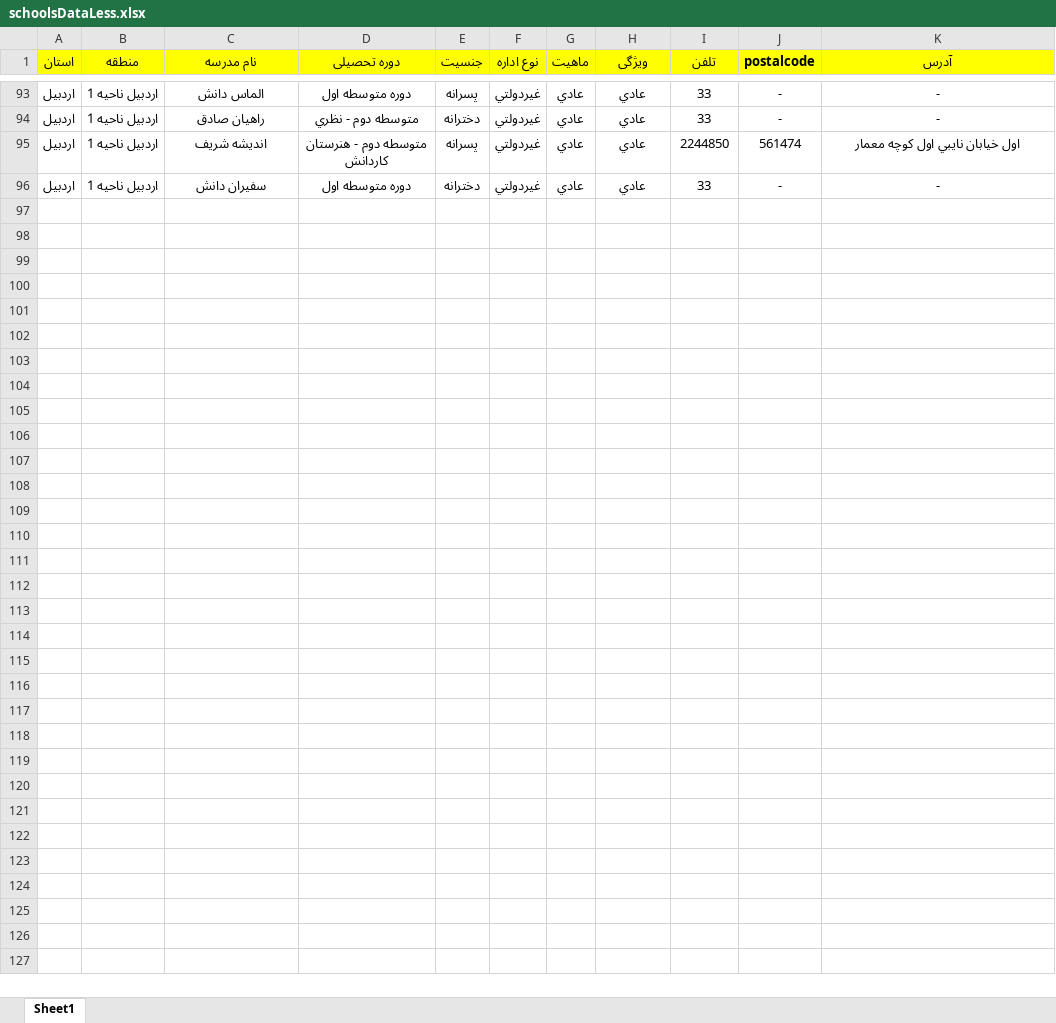
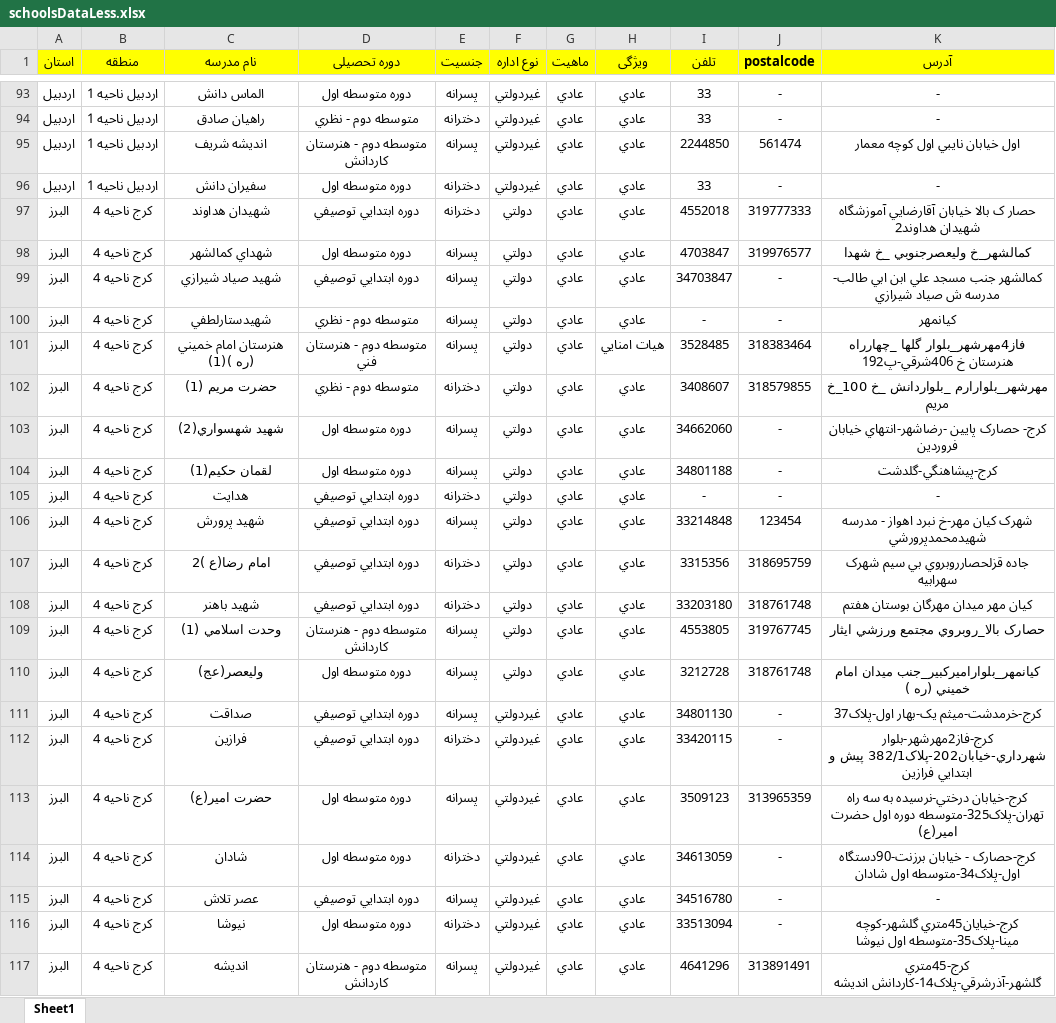
Before and after one commit to abed2000ir/ShowExcelInGrid, an Excel workbook: GeoLocation/obj/Release/net6.0/PubTmp/Out/wwwroot/Upload/schoolsDataLess.xlsx, sheet Sheet1, drawn as a sheet; only a part is shown, gaps mark what is left out; values as stored, in another font and other column widths than the file's, no borders; the diff covers the shown part only; the diff names each change by its address in the sheet, - before the commit and + after, or states it on an @@ line.

Commit message:
header to excel file has been added.

```diff
--- a/GeoLocation/obj/Release/net6.0/PubTmp/Out/wwwroot/Upload/schoolsDataLess.xlsx (sheet Sheet1)
+++ b/GeoLocation/obj/Release/net6.0/PubTmp/Out/wwwroot/Upload/schoolsDataLess.xlsx (sheet Sheet1)
+row 97: البرز | کرج ناحيه 4 | شهيدان هداوند | دوره ابتدايي توصيفي | دخترانه | دولتي | عادي | عادي | 4552018 | 319777333 | حصار ک بالا خيابان آقارضايي آموزشگاه شهيدان هداوند2
+row 98: البرز | کرج ناحيه 4 | شهداي کمالشهر | دوره متوسطه اول | پسرانه | دولتي | عادي | عادي | 4703847 | 319976577 | کمالشهر_خ وليعصرجنوبي _خ شهدا
+row 99: البرز | کرج ناحيه 4 | شهيد صياد شيرازي | دوره ابتدايي توصيفي | پسرانه | دولتي | عادي | عادي | 34703847 | - | کمالشهر جنب مسجد علي ابن ابي طالب- مدرسه ش صياد شيرازي
+row 100: البرز | کرج ناحيه 4 | شهيدستارلطفي | متوسطه دوم - نظري | پسرانه | دولتي | عادي | عادي | - | - | کيانمهر
+row 101: البرز | کرج ناحيه 4 | هنرستان امام خميني (ره )(1) | متوسطه دوم - هنرستان فني | پسرانه | دولتي | عادي | هيات امنايي | 3528485 | 318383464 | فاز4مهرشهر_بلوار گلها _چهارراه هنرستان خ 406شرقي-پ192
+row 102: البرز | کرج ناحيه 4 | حضرت مريم (1) | متوسطه دوم - نظري | دخترانه | دولتي | عادي | عادي | 3408607 | 318579855 | مهرشهر_بلوارارم _بلواردانش _خ 100_خ مريم
+row 103: البرز | کرج ناحيه 4 | شهيد شهسواري(2) | دوره متوسطه اول | پسرانه | دولتي | عادي | عادي | 34662060 | - | کرج- حصارک پايين -رضاشهر-انتهاي خيابان فروردين
+row 104: البرز | کرج ناحيه 4 | لقمان حکيم(1) | دوره متوسطه اول | پسرانه | دولتي | عادي | عادي | 34801188 | - | کرج-پيشاهنگي-گلدشت
+row 105: البرز | کرج ناحيه 4 | هدايت | دوره ابتدايي توصيفي | دخترانه | دولتي | عادي | عادي | - | - | -
+row 106: البرز | کرج ناحيه 4 | شهيد پرورش | دوره ابتدايي توصيفي | پسرانه | دولتي | عادي | عادي | 33214848 | 123454 | شهرک کيان مهر-خ نبرد اهواز - مدرسه شهيدمحمدپرورشي
+row 107: البرز | کرج ناحيه 4 | امام رضا(ع )2 | دوره ابتدايي توصيفي | دخترانه | دولتي | عادي | عادي | 3315356 | 318695759 | جاده قزلحصارروبروي بي سيم شهرک سهرابيه
+row 108: البرز | کرج ناحيه 4 | شهيد باهنر | دوره ابتدايي توصيفي | دخترانه | دولتي | عادي | عادي | 33203180 | 318761748 | کيان مهر ميدان مهرگان بوستان هفتم
+row 109: البرز | کرج ناحيه 4 | وحدت اسلامي (1) | متوسطه دوم - هنرستان کاردانش | پسرانه | دولتي | عادي | عادي | 4553805 | 319767745 | حصارک بالا_روبروي مجتمع ورزشي ايثار
+row 110: البرز | کرج ناحيه 4 | وليعصر(عج) | دوره متوسطه اول | پسرانه | دولتي | عادي | عادي | 3212728 | 318761748 | کيانمهر_بلواراميرکبير_جنب ميدان امام خميني (ره )
+row 111: البرز | کرج ناحيه 4 | صداقت | دوره ابتدايي توصيفي | پسرانه | غيردولتي | عادي | عادي | 34801130 | - | کرج-خرمدشت-ميثم يک-بهار اول-پلاک37
+row 112: البرز | کرج ناحيه 4 | فرازين | دوره ابتدايي توصيفي | دخترانه | غيردولتي | عادي | عادي | 33420115 | - | کرج-فاز2مهرشهر-بلوار شهرداري-خيابان202-پلاک382/1 پيش و ابتدايي فرازين
+row 113: البرز | کرج ناحيه 4 | حضرت امير(ع) | دوره متوسطه اول | پسرانه | غيردولتي | عادي | عادي | 3509123 | 313965359 | کرج-خيابان درختي-نرسيده به سه راه تهران-پلاک325-متوسطه دوره اول حضرت امير(ع)
+row 114: البرز | کرج ناحيه 4 | شادان | دوره متوسطه اول | دخترانه | غيردولتي | عادي | عادي | 34613059 | - | کرج-حصارک - خيابان برزنت-90دستگاه اول-پلاک34-متوسطه اول شادان
+row 115: البرز | کرج ناحيه 4 | عصر تلاش | دوره ابتدايي توصيفي | پسرانه | غيردولتي | عادي | عادي | 34516780 | - | -
+row 116: البرز | کرج ناحيه 4 | نيوشا | دوره متوسطه اول | دخترانه | غيردولتي | عادي | عادي | 33513094 | - | کرج-خيايان45متري گلشهر-کوچه مينا-پلاک35-متوسطه اول نيوشا
+row 117: البرز | کرج ناحيه 4 | انديشه | متوسطه دوم - هنرستان کاردانش | پسرانه | غيردولتي | عادي | عادي | 4641296 | 313891491 | کرج-45متري گلشهر-آذرشرقي-پلاک14-کاردانش انديشه
```
Also changed, not shown: 33 edited cells and cell formats elsewhere in this sheet, GeoLocation/wwwroot/Upload/schoolsDataLess.xlsx, 34 other files.
